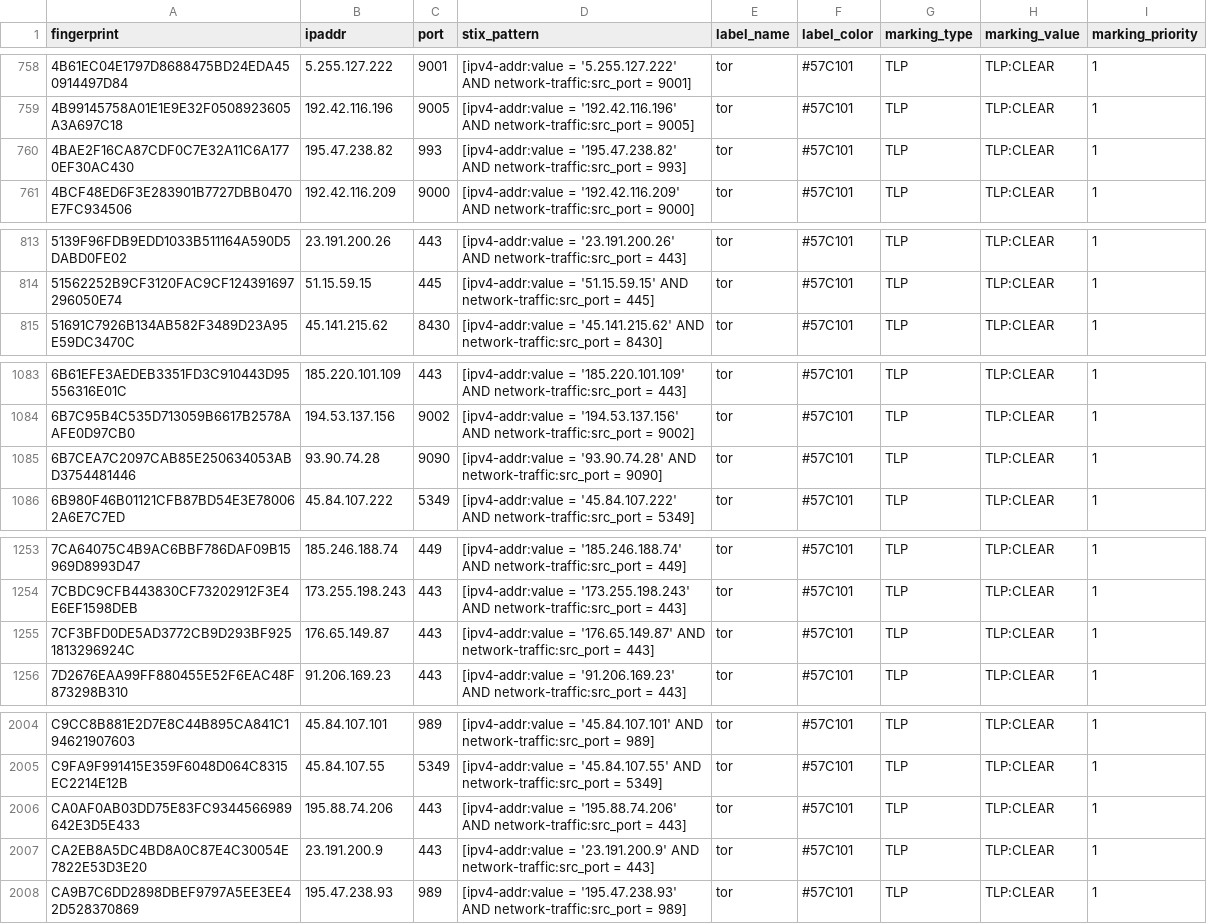
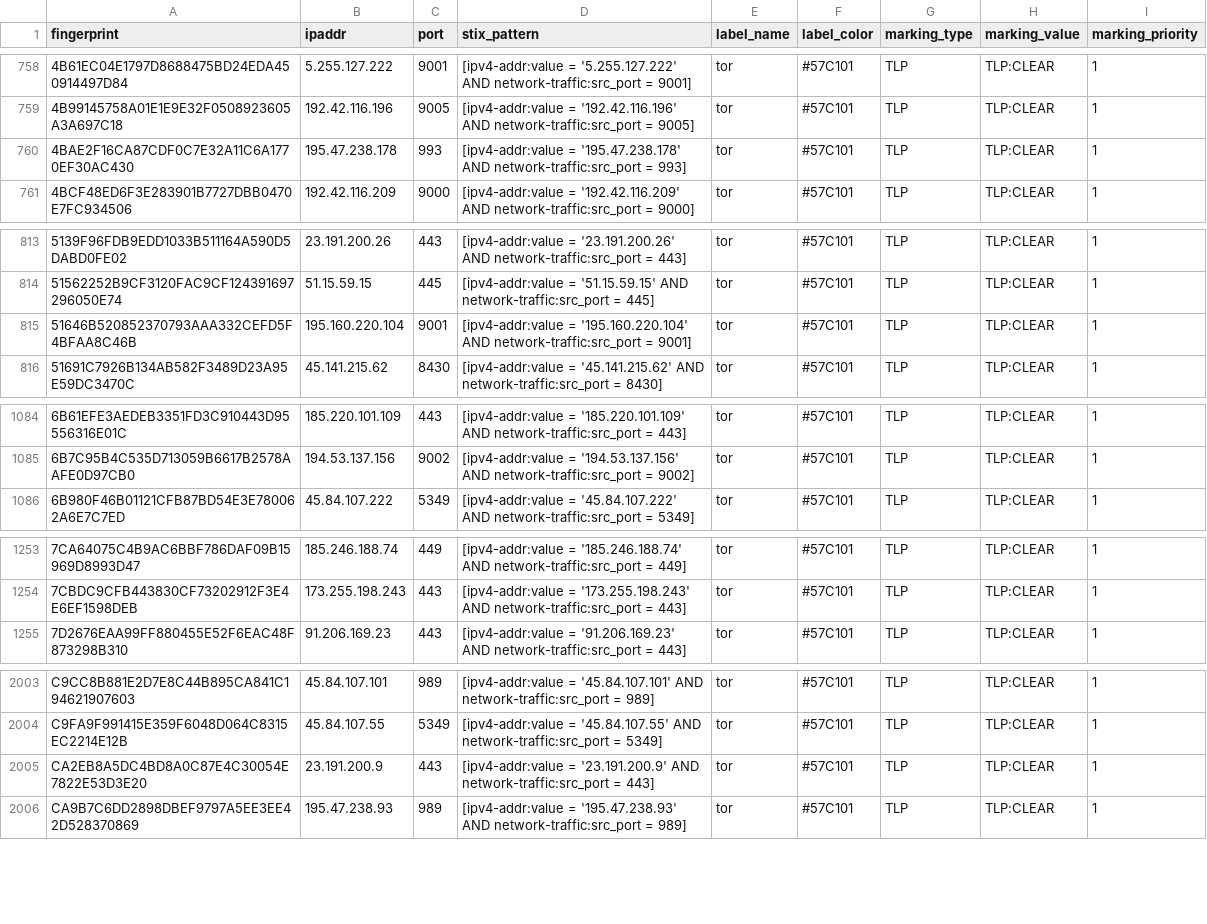
Before and after one commit to DreadFog/tor_csv_feed_opencti, a CSV file: latest.exits_v4.csv, drawn as a sheet; only a part is shown, gaps mark what is left out.

```diff
--- a/latest.exits_v4.csv
+++ b/latest.exits_v4.csv
@@ -759,3 +759,3 @@ fingerprint,ipaddr,port,stix_pattern,label_name,label_color,marking_type,marking
 4B99145758A01E1E9E32F0508923605A3A697C18,192.42.116.196,9005,[ipv4-addr:value = '192.42.116.196' AND network-traffic:src_port = 9005],tor,#57C101,TLP,TLP:CLEAR,1
-4BAE2F16CA87CDF0C7E32A11C6A1770EF30AC430,195.47.238.82,993,[ipv4-addr:value = '195.47.238.82' AND network-traffic:src_port = 993],tor,#57C101,TLP,TLP:CLEAR,1
+4BAE2F16CA87CDF0C7E32A11C6A1770EF30AC430,195.47.238.178,993,[ipv4-addr:value = '195.47.238.178' AND network-traffic:src_port = 993],tor,#57C101,TLP,TLP:CLEAR,1
 4BCF48ED6F3E283901B7727DBB0470E7FC934506,192.42.116.209,9000,[ipv4-addr:value = '192.42.116.209' AND network-traffic:src_port = 9000],tor,#57C101,TLP,TLP:CLEAR,1
@@ -814,2 +814,3 @@ fingerprint,ipaddr,port,stix_pattern,label_name,label_color,marking_type,marking
 51562252B9CF3120FAC9CF124391697296050E74,51.15.59.15,445,[ipv4-addr:value = '51.15.59.15' AND network-traffic:src_port = 445],tor,#57C101,TLP,TLP:CLEAR,1
+51646B520852370793AAA332CEFD5F4BFAA8C46B,195.160.220.104,9001,[ipv4-addr:value = '195.160.220.104' AND network-traffic:src_port = 9001],tor,#57C101,TLP,TLP:CLEAR,1
 51691C7926B134AB582F3489D23A95E59DC3470C,45.141.215.62,8430,[ipv4-addr:value = '45.141.215.62' AND network-traffic:src_port = 8430],tor,#57C101,TLP,TLP:CLEAR,1
@@ -1084,3 +1085,2 @@ fingerprint,ipaddr,port,stix_pattern,label_name,label_color,marking_type,marking
 6B7C95B4C535D713059B6617B2578AAFE0D97CB0,194.53.137.156,9002,[ipv4-addr:value = '194.53.137.156' AND network-traffic:src_port = 9002],tor,#57C101,TLP,TLP:CLEAR,1
-6B7CEA7C2097CAB85E250634053ABD3754481446,93.90.74.28,9090,[ipv4-addr:value = '93.90.74.28' AND network-traffic:src_port = 9090],tor,#57C101,TLP,TLP:CLEAR,1
 6B980F46B01121CFB87BD54E3E780062A6E7C7ED,45.84.107.222,5349,[ipv4-addr:value = '45.84.107.222' AND network-traffic:src_port = 5349],tor,#57C101,TLP,TLP:CLEAR,1
@@ -1254,3 +1254,2 @@ fingerprint,ipaddr,port,stix_pattern,label_name,label_color,marking_type,marking
 7CBDC9CFB443830CF73202912F3E4E6EF1598DEB,173.255.198.243,443,[ipv4-addr:value = '173.255.198.243' AND network-traffic:src_port = 443],tor,#57C101,TLP,TLP:CLEAR,1
-7CF3BFD0DE5AD3772CB9D293BF9251813296924C,176.65.149.87,443,[ipv4-addr:value = '176.65.149.87' AND network-traffic:src_port = 443],tor,#57C101,TLP,TLP:CLEAR,1
 7D2676EAA99FF880455E52F6EAC48F873298B310,91.206.169.23,443,[ipv4-addr:value = '91.206.169.23' AND network-traffic:src_port = 443],tor,#57C101,TLP,TLP:CLEAR,1
@@ -2005,3 +2004,2 @@ C9CC8B881E2D7E8C44B895CA841C194621907603,45.84.107.101,989,[ipv4-addr:value = '4
 C9FA9F991415E359F6048D064C8315EC2214E12B,45.84.107.55,5349,[ipv4-addr:value = '45.84.107.55' AND network-traffic:src_port = 5349],tor,#57C101,TLP,TLP:CLEAR,1
-CA0AF0AB03DD75E83FC9344566989642E3D5E433,195.88.74.206,443,[ipv4-addr:value = '195.88.74.206' AND network-traffic:src_port = 443],tor,#57C101,TLP,TLP:CLEAR,1
 CA2EB8A5DC4BD8A0C87E4C30054E7822E53D3E20,23.191.200.9,443,[ipv4-addr:value = '23.191.200.9' AND network-traffic:src_port = 443],tor,#57C101,TLP,TLP:CLEAR,1
```
Also changed, not shown: latest.all_v6.csv, latest.exits_v6.csv, 3 other files.
